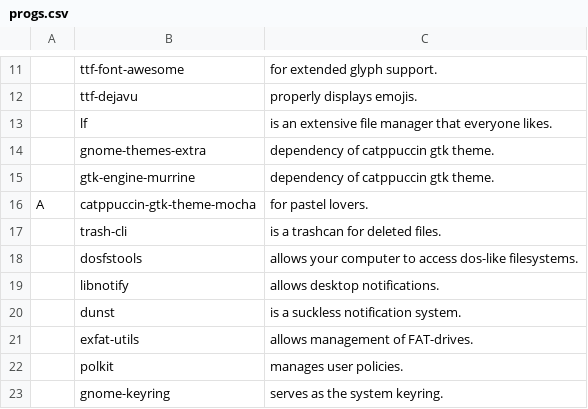
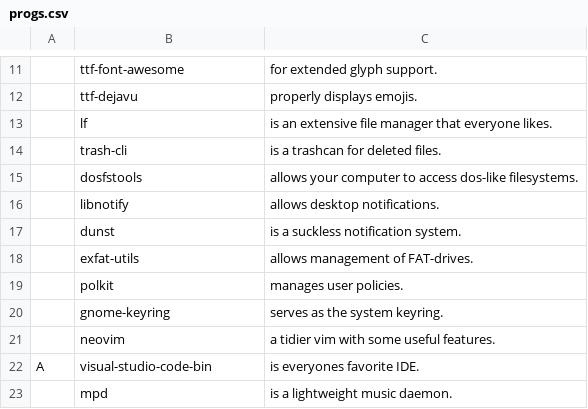
Before and after one commit to askeko/AARBS-wayland, a CSV file: progs.csv, drawn as a sheet; only a part is shown, gaps mark what is left out; the shorter side is filled out with more unchanged rows.

Commit message:
Update progs.csv

```diff
--- a/progs.csv
+++ b/progs.csv
@@ -13,5 +13,2 @@
 ,lf,"is an extensive file manager that everyone likes."
-,gnome-themes-extra,"dependency of catppuccin gtk theme."
-,gtk-engine-murrine,"dependency of catppuccin gtk theme."
-A,catppuccin-gtk-theme-mocha,"for pastel lovers."
 ,trash-cli,"is a trashcan for deleted files."
```
